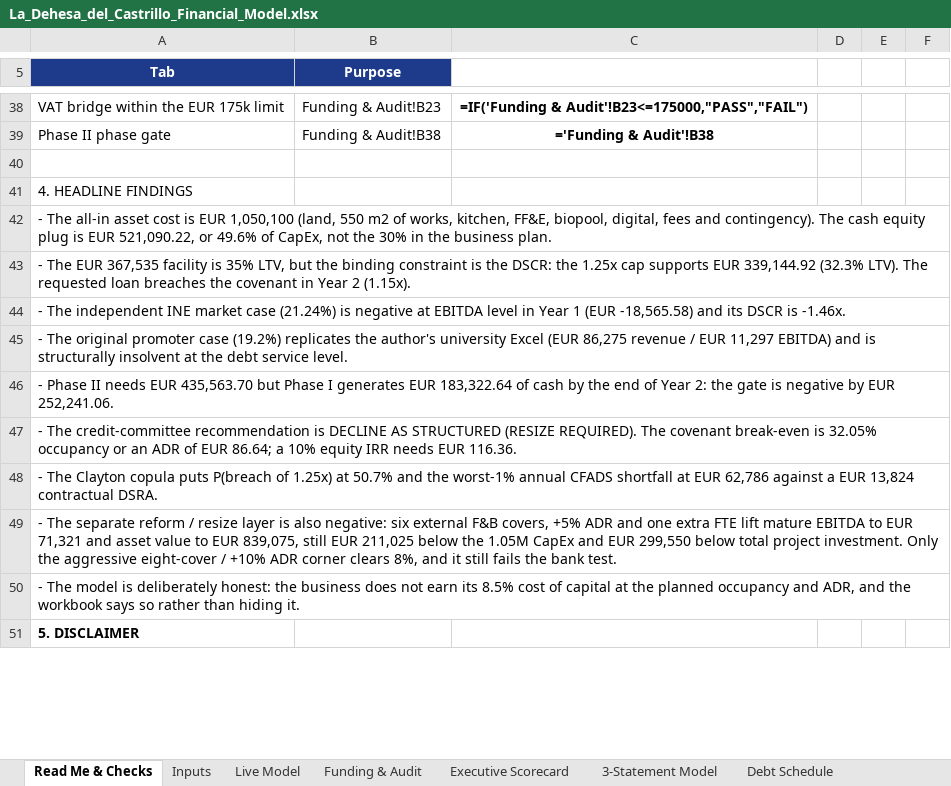
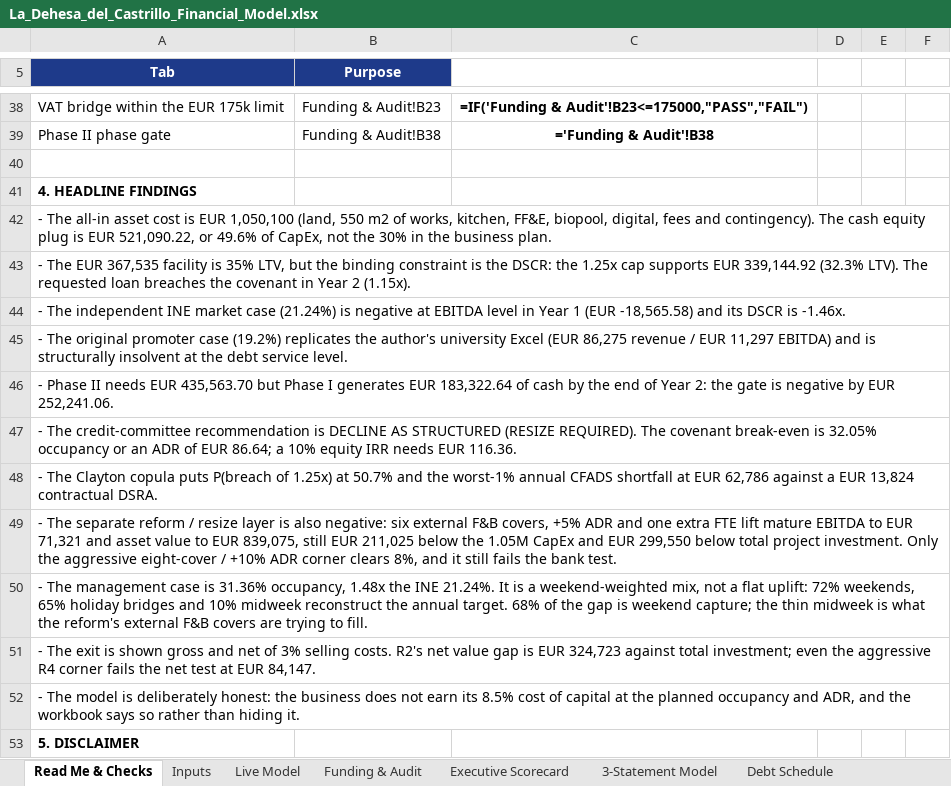
Before and after one commit to magnumjpg/la-dehesa-financial-due-diligence, an Excel workbook: data/La_Dehesa_del_Castrillo_Financial_Model.xlsx, sheet Read Me & Checks, drawn as a sheet; only a part is shown, gaps mark what is left out; values as stored, in another font and other column widths than the file's, no borders; formulas without a stored value are shown as written; the diff names each change by its address in the sheet, - before the commit and + after, or states it on an @@ line.

Commit message:
feat: add occupancy bridge, net exit test and red team to the reform case
- Decompose management 31.36% vs INE 21.24% into weekend, bridge and midweek segments, with gap shares and Figure 8. - Charge 3% exit costs (4% in R6) and report net EV and net value gaps next to the gross figures. - Pin R6 to the INE occupancy anchor via ReformConfig.demand_anchor and floor the EV at zero when EBITDA is negative. - Add rate sensitivity (+0/+100/+200/+300 bp), no-LEADER stress and a solved R6 downside. - Add RED_TEAM.md / RED_TEAM_ES.md with ten attacks and responses. - Restructure both READMEs into a 60-second summary, reading map, occupancy bridge, net-exit and red-team sections. - Extend the suite to 59 tests and regenerate the 13-tab workbook and JSON artefacts.

```diff
--- a/data/La_Dehesa_del_Castrillo_Financial_Model.xlsx (sheet Read Me & Checks)
+++ b/data/La_Dehesa_del_Castrillo_Financial_Model.xlsx (sheet Read Me & Checks)
-A41 bold: off
+A41 bold: on
+row 50: - The management case is 31.36% occupancy, 1.48x the INE 21.24%. It is a weekend-weighted mix, not a flat uplift: 72% weekends, 65% holiday bridges and 10% midweek reconstruct the annual target. 68% of the gap is weekend capture; the thin midweek is what the reform's external F&B covers are trying to fill.
+row 51: - The exit is shown gross and net of 3% selling costs. R2's net value gap is EUR 324,723 against total investment; even the aggressive R4 corner fails the net test at EUR 84,147.
```
Also changed, not shown: sheet Reform Case, 16 other files.
